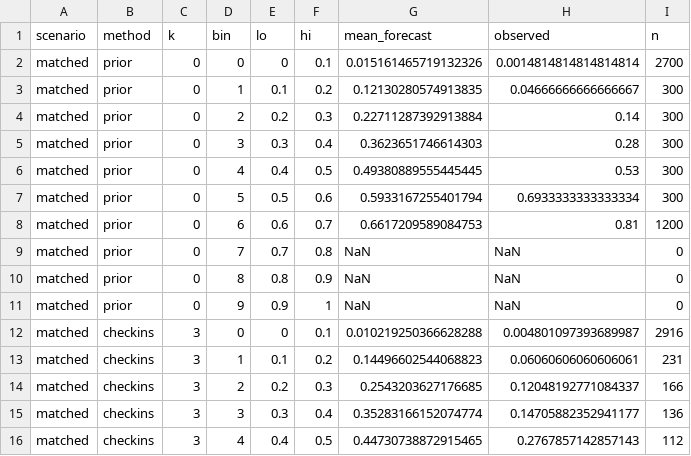
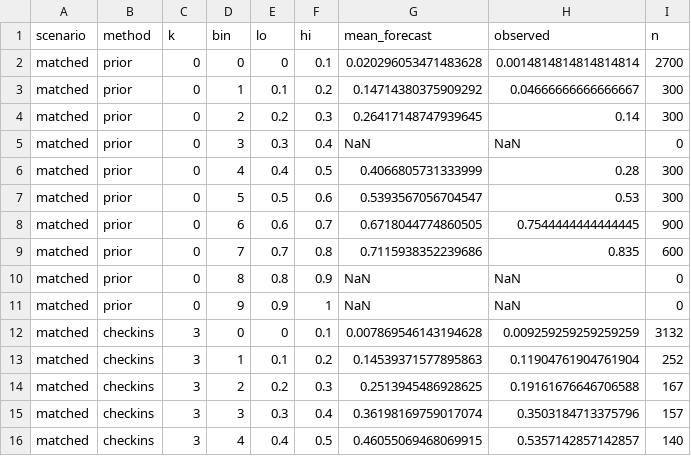
Before and after one commit to r11up/BlinkTwin, a CSV file: results/sim_reliability.csv, drawn as a sheet; only a part is shown; the diff covers the shown part only.

Commit message:
Block library usage statistics, fair forecast comparison, finish simulation section
- Content security policy limits connections to the site and the model host; an
  automated traffic check found MediaPipe's usage-statistics requests and now
  records no request after load (results/privacy_check.json)
- Compute benchmark (results/benchmark.json); CPU delegate when WebGL is
  software-rendered
- Insight panels in the app: check-in suggestions, reactions vs ratings, sleep
  status, track record; missing nights filled and flagged in the app only
- Simulation forecasts use the protocol's work rhythm for every method; the prior
  includes time on task; time-to-KSS-7 errors are now comparable across methods
- Paper: simulation results, forecasts, power-based sample size (70 analysed,
  80 recruited), privacy and performance; supplement tables S2-S3 and Fig. S4
- App science text and README updated to the new results

```diff
--- a/results/sim_reliability.csv
+++ b/results/sim_reliability.csv
@@ -1,16 +1,16 @@
 scenario,method,k,bin,lo,hi,mean_forecast,observed,n
-"matched","prior",0,0,0,0.1,0.015161465719132326,0.0014814814814814814,2700
-"matched","prior",0,1,0.1,0.2,0.12130280574913835,0.04666666666666667,300
-"matched","prior",0,2,0.2,0.3,0.22711287392913884,0.14,300
-"matched","prior",0,3,0.3,0.4,0.3623651746614303,0.28,300
-"matched","prior",0,4,0.4,0.5,0.49380889555445445,0.53,300
-"matched","prior",0,5,0.5,0.6,0.5933167255401794,0.6933333333333334,300
-"matched","prior",0,6,0.6,0.7,0.6617209589084753,0.81,1200
-"matched","prior",0,7,0.7,0.8,NaN,NaN,0
+"matched","prior",0,0,0,0.1,0.020296053471483628,0.0014814814814814814,2700
+"matched","prior",0,1,0.1,0.2,0.14714380375909292,0.04666666666666667,300
+"matched","prior",0,2,0.2,0.3,0.26417148747939645,0.14,300
+"matched","prior",0,3,0.3,0.4,NaN,NaN,0
+"matched","prior",0,4,0.4,0.5,0.4066805731333999,0.28,300
+"matched","prior",0,5,0.5,0.6,0.5393567056704547,0.53,300
+"matched","prior",0,6,0.6,0.7,0.6718044774860505,0.7544444444444445,900
+"matched","prior",0,7,0.7,0.8,0.7115938352239686,0.835,600
 "matched","prior",0,8,0.8,0.9,NaN,NaN,0
 "matched","prior",0,9,0.9,1,NaN,NaN,0
-"matched","checkins",3,0,0,0.1,0.010219250366628288,0.004801097393689987,2916
-"matched","checkins",3,1,0.1,0.2,0.14496602544068823,0.06060606060606061,231
-"matched","checkins",3,2,0.2,0.3,0.2543203627176685,0.12048192771084337,166
-"matched","checkins",3,3,0.3,0.4,0.35283166152074774,0.14705882352941177,136
-"matched","checkins",3,4,0.4,0.5,0.44730738872915465,0.2767857142857143,112
+"matched","checkins",3,0,0,0.1,0.007869546143194628,0.009259259259259259,3132
+"matched","checkins",3,1,0.1,0.2,0.14539371577895863,0.11904761904761904,252
+"matched","checkins",3,2,0.2,0.3,0.2513945486928625,0.19161676646706588,167
+"matched","checkins",3,3,0.3,0.4,0.36198169759017074,0.3503184713375796,157
+"matched","checkins",3,4,0.4,0.5,0.46055069468069915,0.5357142857142857,140
```
Also changed, not shown: 45 edited cells elsewhere in this file, results/sim_forecast.csv, results/sim_mae.csv, 27 other files.
